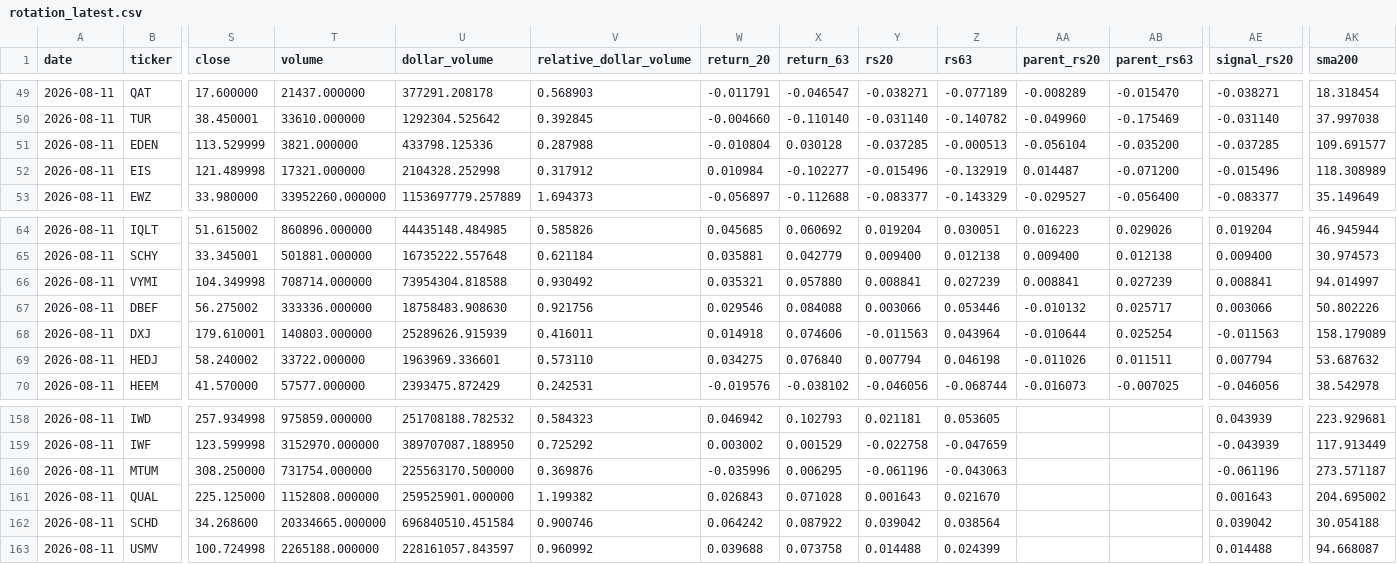
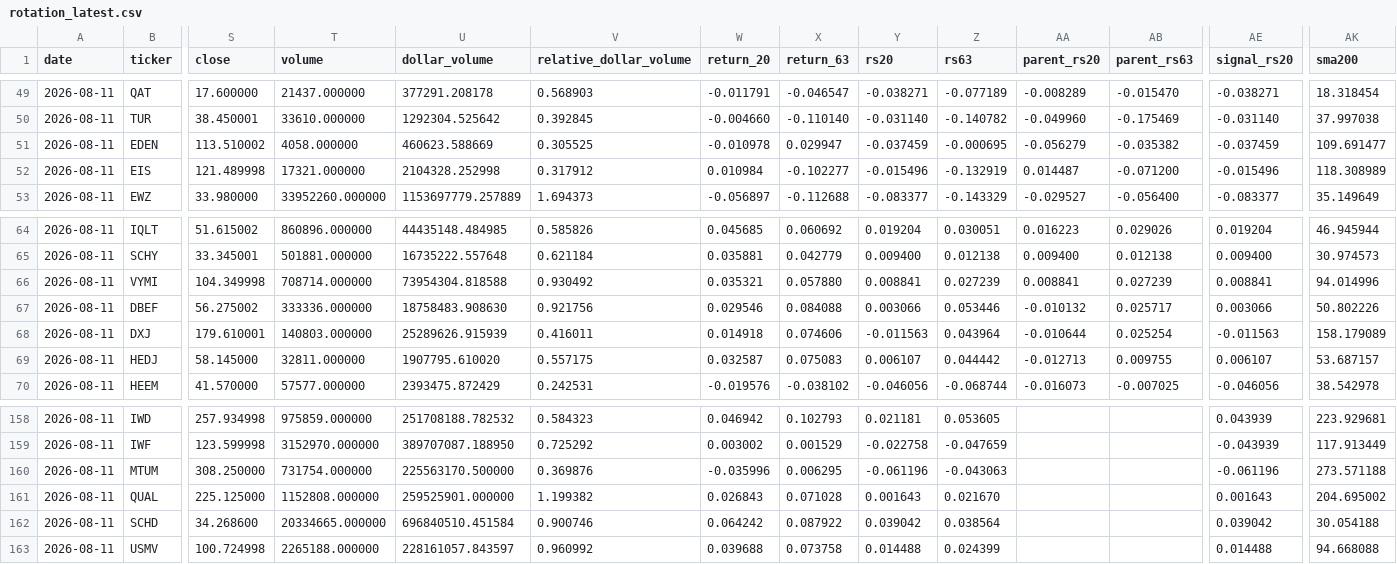
Before and after one commit to drynflying/global-market-rotation-engine, a CSV file: results/rotation_latest.csv, drawn as a sheet; only a part is shown, gaps mark what is left out; the diff covers the shown part only; the diff names each change by its address in the sheet, - before the commit and + after, or states it on an @@ line.

```diff
--- a/results/rotation_latest.csv
+++ b/results/rotation_latest.csv
-S51 (close): 113.529999
+S51 (close): 113.510002
-T51 (volume): 3821.000000
+T51 (volume): 4058.000000
-U51 (dollar_volume): 433798.125336
+U51 (dollar_volume): 460623.588669
-V51 (relative_dollar_volume): 0.287988
+V51 (relative_dollar_volume): 0.305525
-W51 (return_20): -0.010804
+W51 (return_20): -0.010978
-X51 (return_63): 0.030128
+X51 (return_63): 0.029947
-Y51 (rs20): -0.037285
+Y51 (rs20): -0.037459
-Z51 (rs63): -0.000513
+Z51 (rs63): -0.000695
-AA51 (parent_rs20): -0.056104
+AA51 (parent_rs20): -0.056279
-AB51 (parent_rs63): -0.035200
+AB51 (parent_rs63): -0.035382
-AE51 (signal_rs20): -0.037285
+AE51 (signal_rs20): -0.037459
-AK51 (sma200): 109.691577
+AK51 (sma200): 109.691477
-AK66 (sma200): 94.014997
+AK66 (sma200): 94.014996
-S69 (close): 58.240002
+S69 (close): 58.145000
-T69 (volume): 33722.000000
+T69 (volume): 32811.000000
-U69 (dollar_volume): 1963969.336601
+U69 (dollar_volume): 1907795.610020
-V69 (relative_dollar_volume): 0.573110
+V69 (relative_dollar_volume): 0.557175
-W69 (return_20): 0.034275
+W69 (return_20): 0.032587
-X69 (return_63): 0.076840
+X69 (return_63): 0.075083
-Y69 (rs20): 0.007794
+Y69 (rs20): 0.006107
-Z69 (rs63): 0.046198
+Z69 (rs63): 0.044442
-AA69 (parent_rs20): -0.011026
+AA69 (parent_rs20): -0.012713
-AB69 (parent_rs63): 0.011511
+AB69 (parent_rs63): 0.009755
-AE69 (signal_rs20): 0.007794
+AE69 (signal_rs20): 0.006107
-AK69 (sma200): 53.687632
+AK69 (sma200): 53.687157
-AK160 (sma200): 273.571187
+AK160 (sma200): 273.571188
-AK163 (sma200): 94.668087
+AK163 (sma200): 94.668088
```
Also changed, not shown: 84 edited cells elsewhere in this file, 13 other files.
